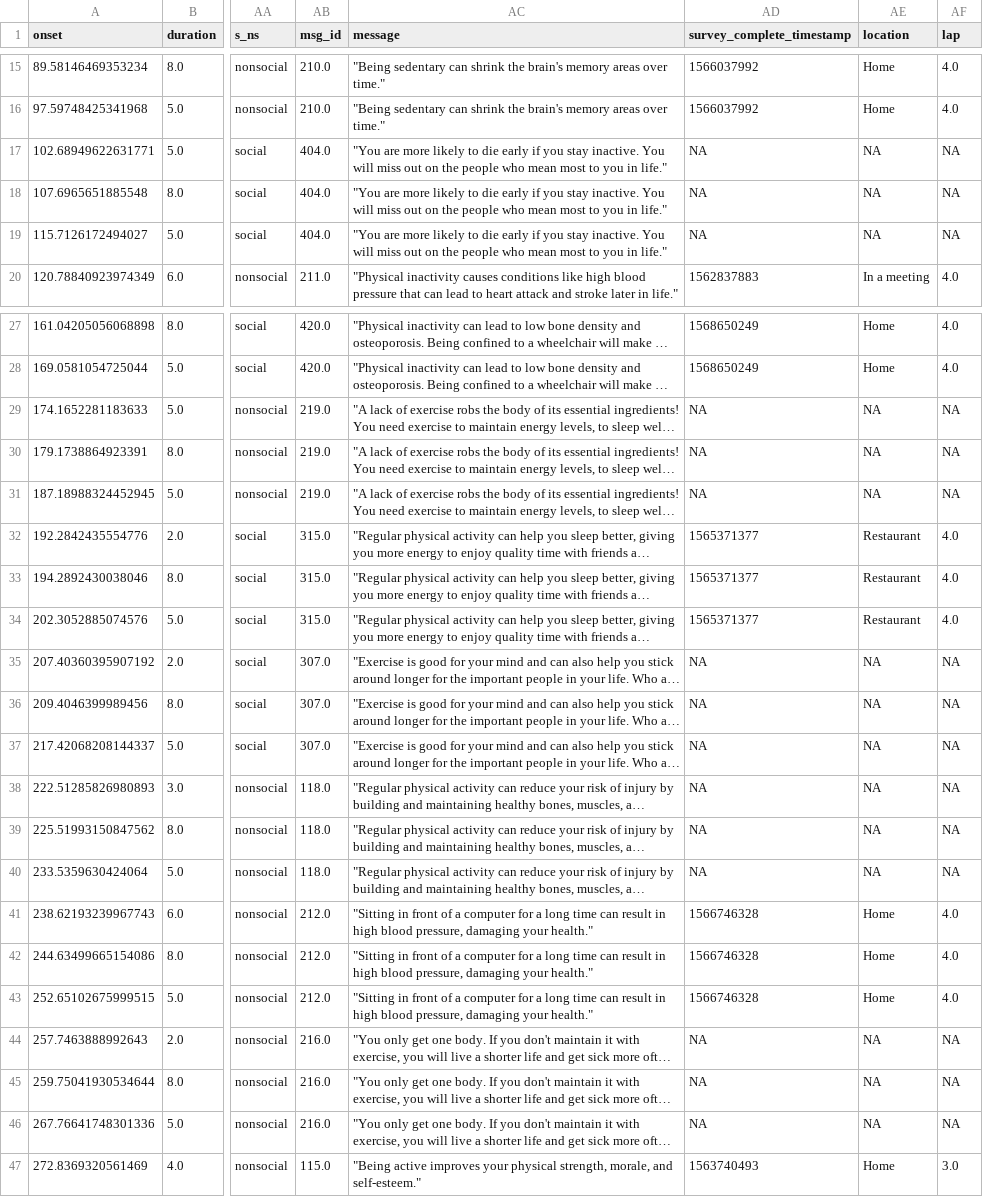
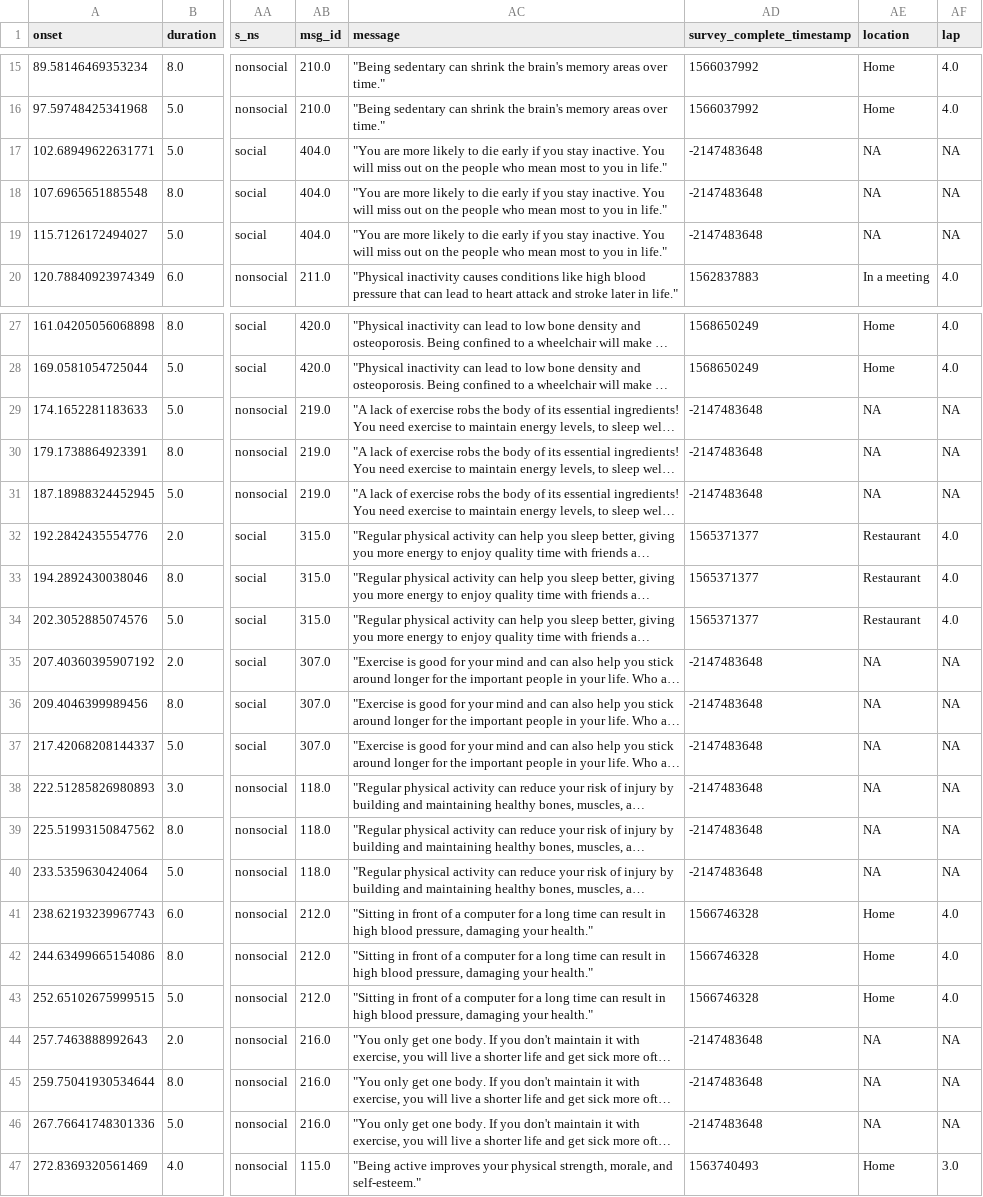
Before and after one commit to AlexanderBendeck/neurofit-study, a CSV file: data_merge/data_clean/sub-1055_task-HealthMessage_run-01_events_all_vars.csv, drawn as a sheet; only a part is shown, gaps mark what is left out; long unchanged cells end in …; the diff covers the shown part only; the diff names each change by its address in the sheet, - before the commit and + after, or states it on an @@ line.

```diff
--- a/data_merge/data_clean/sub-1055_task-HealthMessage_run-01_events_all_vars.csv
+++ b/data_merge/data_clean/sub-1055_task-HealthMessage_run-01_events_all_vars.csv
-AD17:AD19 (survey_complete_timestamp): NA
+AD17:AD19 (survey_complete_timestamp): -2147483648
-AD29:AD31 (survey_complete_timestamp): NA
+AD29:AD31 (survey_complete_timestamp): -2147483648
-AD35:AD40 (survey_complete_timestamp): NA
+AD35:AD40 (survey_complete_timestamp): -2147483648
-AD44:AD46 (survey_complete_timestamp): NA
+AD44:AD46 (survey_complete_timestamp): -2147483648
```
Also changed, not shown: 15 edited cells elsewhere in this file, data_merge/data_clean/sub-1055_task-HealthMessage_run-02_events_all_vars.csv, data_merge/data_clean/sub-1089_task-HealthMessage_run-01_events_all_vars.csv, 37 other files.
